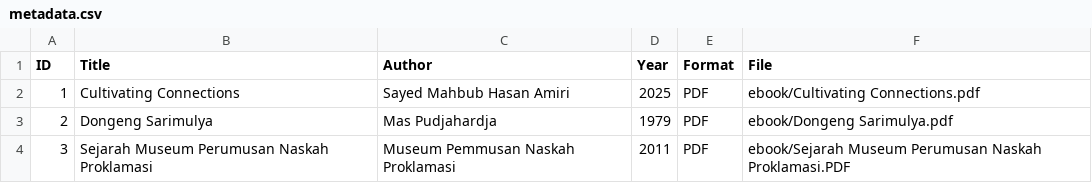
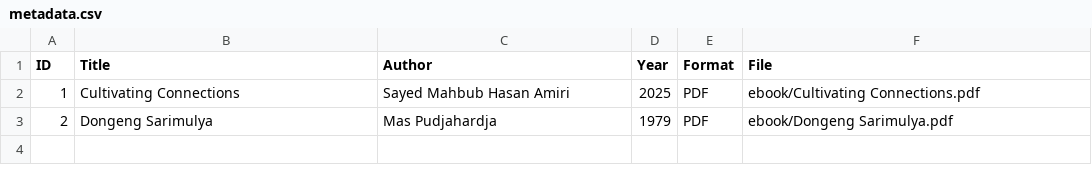
Before and after one commit to maylafr/perpustakaandigital, a CSV file: metadata/metadata.csv, drawn as a sheet; the diff names each change by its address in the sheet, - before the commit and + after, or states it on an @@ line.

Commit message:
Fix formatting issue in metadata.csv

```diff
--- a/metadata/metadata.csv
+++ b/metadata/metadata.csv
-row 4: 3 | Sejarah Museum Perumusan Naskah Proklamasi | Museum Pemmusan Naskah Proklamasi | 2011 | PDF | ebook/Sejarah Museum Perumusan Naskah Proklamasi.PDF
```
